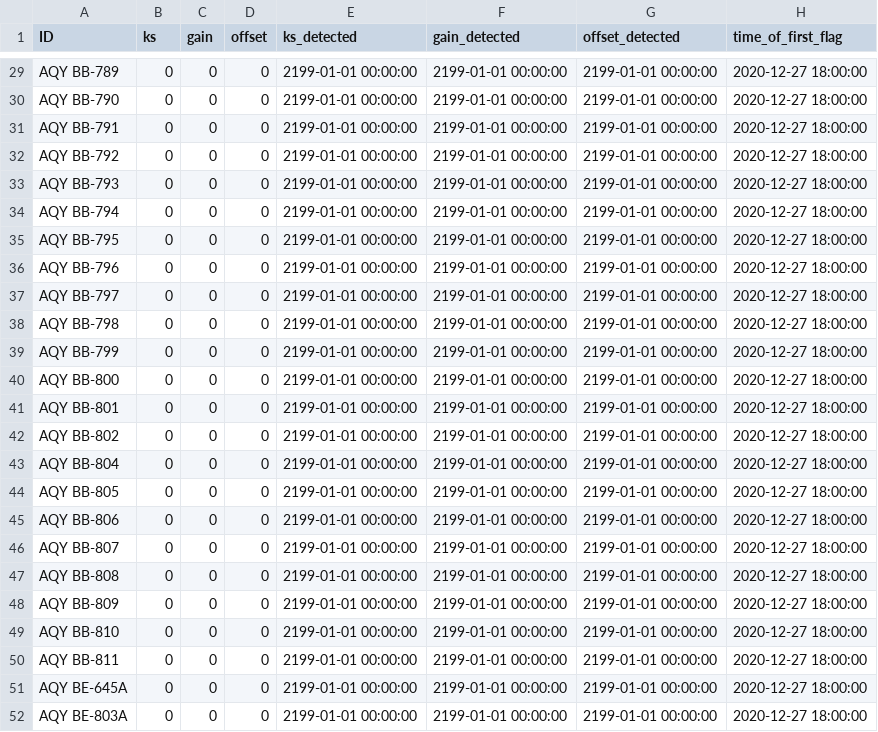
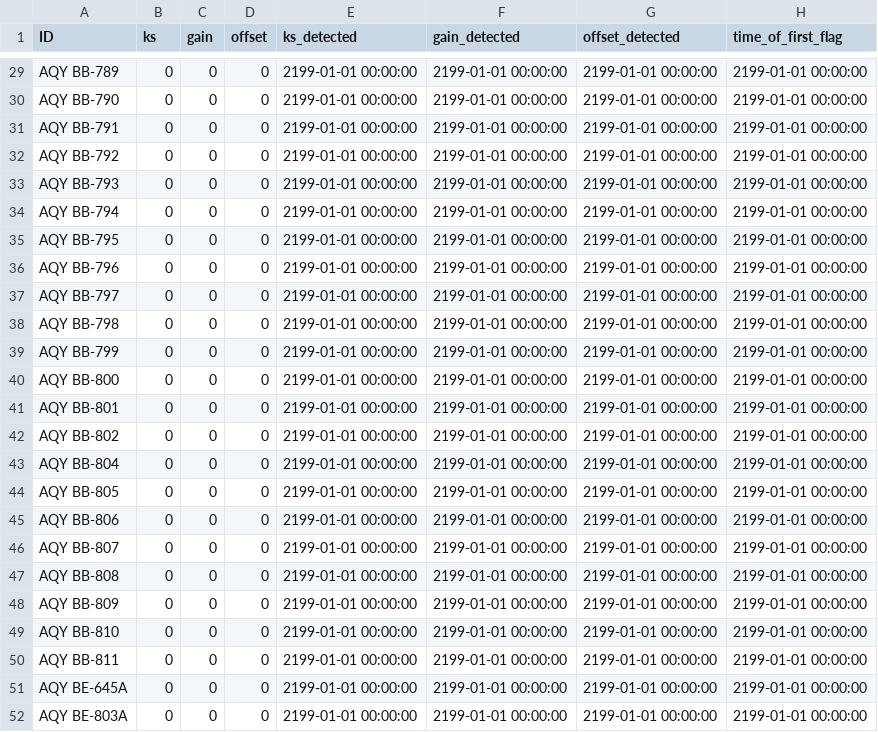
Before and after one commit to PSEHE/RAMN_Calibration, a CSV file: results/running_flags/running_flags_NO2.csv, drawn as a sheet; only a part is shown, gaps mark what is left out; the diff covers the shown part only.

Commit message:
Tweaks to recalibration times

```diff
--- a/results/running_flags/running_flags_NO2.csv
+++ b/results/running_flags/running_flags_NO2.csv
@@ -29,24 +29,24 @@
-"AQY BB-789",0,0,0,"2199-01-01 00:00:00","2199-01-01 00:00:00","2199-01-01 00:00:00","2020-12-27 18:00:00"
-"AQY BB-790",0,0,0,"2199-01-01 00:00:00","2199-01-01 00:00:00","2199-01-01 00:00:00","2020-12-27 18:00:00"
-"AQY BB-791",0,0,0,"2199-01-01 00:00:00","2199-01-01 00:00:00","2199-01-01 00:00:00","2020-12-27 18:00:00"
-"AQY BB-792",0,0,0,"2199-01-01 00:00:00","2199-01-01 00:00:00","2199-01-01 00:00:00","2020-12-27 18:00:00"
-"AQY BB-793",0,0,0,"2199-01-01 00:00:00","2199-01-01 00:00:00","2199-01-01 00:00:00","2020-12-27 18:00:00"
-"AQY BB-794",0,0,0,"2199-01-01 00:00:00","2199-01-01 00:00:00","2199-01-01 00:00:00","2020-12-27 18:00:00"
-"AQY BB-795",0,0,0,"2199-01-01 00:00:00","2199-01-01 00:00:00","2199-01-01 00:00:00","2020-12-27 18:00:00"
-"AQY BB-796",0,0,0,"2199-01-01 00:00:00","2199-01-01 00:00:00","2199-01-01 00:00:00","2020-12-27 18:00:00"
-"AQY BB-797",0,0,0,"2199-01-01 00:00:00","2199-01-01 00:00:00","2199-01-01 00:00:00","2020-12-27 18:00:00"
-"AQY BB-798",0,0,0,"2199-01-01 00:00:00","2199-01-01 00:00:00","2199-01-01 00:00:00","2020-12-27 18:00:00"
-"AQY BB-799",0,0,0,"2199-01-01 00:00:00","2199-01-01 00:00:00","2199-01-01 00:00:00","2020-12-27 18:00:00"
-"AQY BB-800",0,0,0,"2199-01-01 00:00:00","2199-01-01 00:00:00","2199-01-01 00:00:00","2020-12-27 18:00:00"
-"AQY BB-801",0,0,0,"2199-01-01 00:00:00","2199-01-01 00:00:00","2199-01-01 00:00:00","2020-12-27 18:00:00"
-"AQY BB-802",0,0,0,"2199-01-01 00:00:00","2199-01-01 00:00:00","2199-01-01 00:00:00","2020-12-27 18:00:00"
-"AQY BB-804",0,0,0,"2199-01-01 00:00:00","2199-01-01 00:00:00","2199-01-01 00:00:00","2020-12-27 18:00:00"
-"AQY BB-805",0,0,0,"2199-01-01 00:00:00","2199-01-01 00:00:00","2199-01-01 00:00:00","2020-12-27 18:00:00"
-"AQY BB-806",0,0,0,"2199-01-01 00:00:00","2199-01-01 00:00:00","2199-01-01 00:00:00","2020-12-27 18:00:00"
-"AQY BB-807",0,0,0,"2199-01-01 00:00:00","2199-01-01 00:00:00","2199-01-01 00:00:00","2020-12-27 18:00:00"
-"AQY BB-808",0,0,0,"2199-01-01 00:00:00","2199-01-01 00:00:00","2199-01-01 00:00:00","2020-12-27 18:00:00"
-"AQY BB-809",0,0,0,"2199-01-01 00:00:00","2199-01-01 00:00:00","2199-01-01 00:00:00","2020-12-27 18:00:00"
-"AQY BB-810",0,0,0,"2199-01-01 00:00:00","2199-01-01 00:00:00","2199-01-01 00:00:00","2020-12-27 18:00:00"
-"AQY BB-811",0,0,0,"2199-01-01 00:00:00","2199-01-01 00:00:00","2199-01-01 00:00:00","2020-12-27 18:00:00"
-"AQY BE-645A",0,0,0,"2199-01-01 00:00:00","2199-01-01 00:00:00","2199-01-01 00:00:00","2020-12-27 18:00:00"
-"AQY BE-803A",0,0,0,"2199-01-01 00:00:00","2199-01-01 00:00:00","2199-01-01 00:00:00","2020-12-27 18:00:00"
+"AQY BB-789",0,0,0,"2199-01-01 00:00:00","2199-01-01 00:00:00","2199-01-01 00:00:00","2199-01-01 00:00:00"
+"AQY BB-790",0,0,0,"2199-01-01 00:00:00","2199-01-01 00:00:00","2199-01-01 00:00:00","2199-01-01 00:00:00"
+"AQY BB-791",0,0,0,"2199-01-01 00:00:00","2199-01-01 00:00:00","2199-01-01 00:00:00","2199-01-01 00:00:00"
+"AQY BB-792",0,0,0,"2199-01-01 00:00:00","2199-01-01 00:00:00","2199-01-01 00:00:00","2199-01-01 00:00:00"
+"AQY BB-793",0,0,0,"2199-01-01 00:00:00","2199-01-01 00:00:00","2199-01-01 00:00:00","2199-01-01 00:00:00"
+"AQY BB-794",0,0,0,"2199-01-01 00:00:00","2199-01-01 00:00:00","2199-01-01 00:00:00","2199-01-01 00:00:00"
+"AQY BB-795",0,0,0,"2199-01-01 00:00:00","2199-01-01 00:00:00","2199-01-01 00:00:00","2199-01-01 00:00:00"
+"AQY BB-796",0,0,0,"2199-01-01 00:00:00","2199-01-01 00:00:00","2199-01-01 00:00:00","2199-01-01 00:00:00"
+"AQY BB-797",0,0,0,"2199-01-01 00:00:00","2199-01-01 00:00:00","2199-01-01 00:00:00","2199-01-01 00:00:00"
+"AQY BB-798",0,0,0,"2199-01-01 00:00:00","2199-01-01 00:00:00","2199-01-01 00:00:00","2199-01-01 00:00:00"
+"AQY BB-799",0,0,0,"2199-01-01 00:00:00","2199-01-01 00:00:00","2199-01-01 00:00:00","2199-01-01 00:00:00"
+"AQY BB-800",0,0,0,"2199-01-01 00:00:00","2199-01-01 00:00:00","2199-01-01 00:00:00","2199-01-01 00:00:00"
+"AQY BB-801",0,0,0,"2199-01-01 00:00:00","2199-01-01 00:00:00","2199-01-01 00:00:00","2199-01-01 00:00:00"
+"AQY BB-802",0,0,0,"2199-01-01 00:00:00","2199-01-01 00:00:00","2199-01-01 00:00:00","2199-01-01 00:00:00"
+"AQY BB-804",0,0,0,"2199-01-01 00:00:00","2199-01-01 00:00:00","2199-01-01 00:00:00","2199-01-01 00:00:00"
+"AQY BB-805",0,0,0,"2199-01-01 00:00:00","2199-01-01 00:00:00","2199-01-01 00:00:00","2199-01-01 00:00:00"
+"AQY BB-806",0,0,0,"2199-01-01 00:00:00","2199-01-01 00:00:00","2199-01-01 00:00:00","2199-01-01 00:00:00"
+"AQY BB-807",0,0,0,"2199-01-01 00:00:00","2199-01-01 00:00:00","2199-01-01 00:00:00","2199-01-01 00:00:00"
+"AQY BB-808",0,0,0,"2199-01-01 00:00:00","2199-01-01 00:00:00","2199-01-01 00:00:00","2199-01-01 00:00:00"
+"AQY BB-809",0,0,0,"2199-01-01 00:00:00","2199-01-01 00:00:00","2199-01-01 00:00:00","2199-01-01 00:00:00"
+"AQY BB-810",0,0,0,"2199-01-01 00:00:00","2199-01-01 00:00:00","2199-01-01 00:00:00","2199-01-01 00:00:00"
+"AQY BB-811",0,0,0,"2199-01-01 00:00:00","2199-01-01 00:00:00","2199-01-01 00:00:00","2199-01-01 00:00:00"
+"AQY BE-645A",0,0,0,"2199-01-01 00:00:00","2199-01-01 00:00:00","2199-01-01 00:00:00","2199-01-01 00:00:00"
+"AQY BE-803A",0,0,0,"2199-01-01 00:00:00","2199-01-01 00:00:00","2199-01-01 00:00:00","2199-01-01 00:00:00"
```
Also changed, not shown: 31 edited cells elsewhere in this file, 5 other files.
